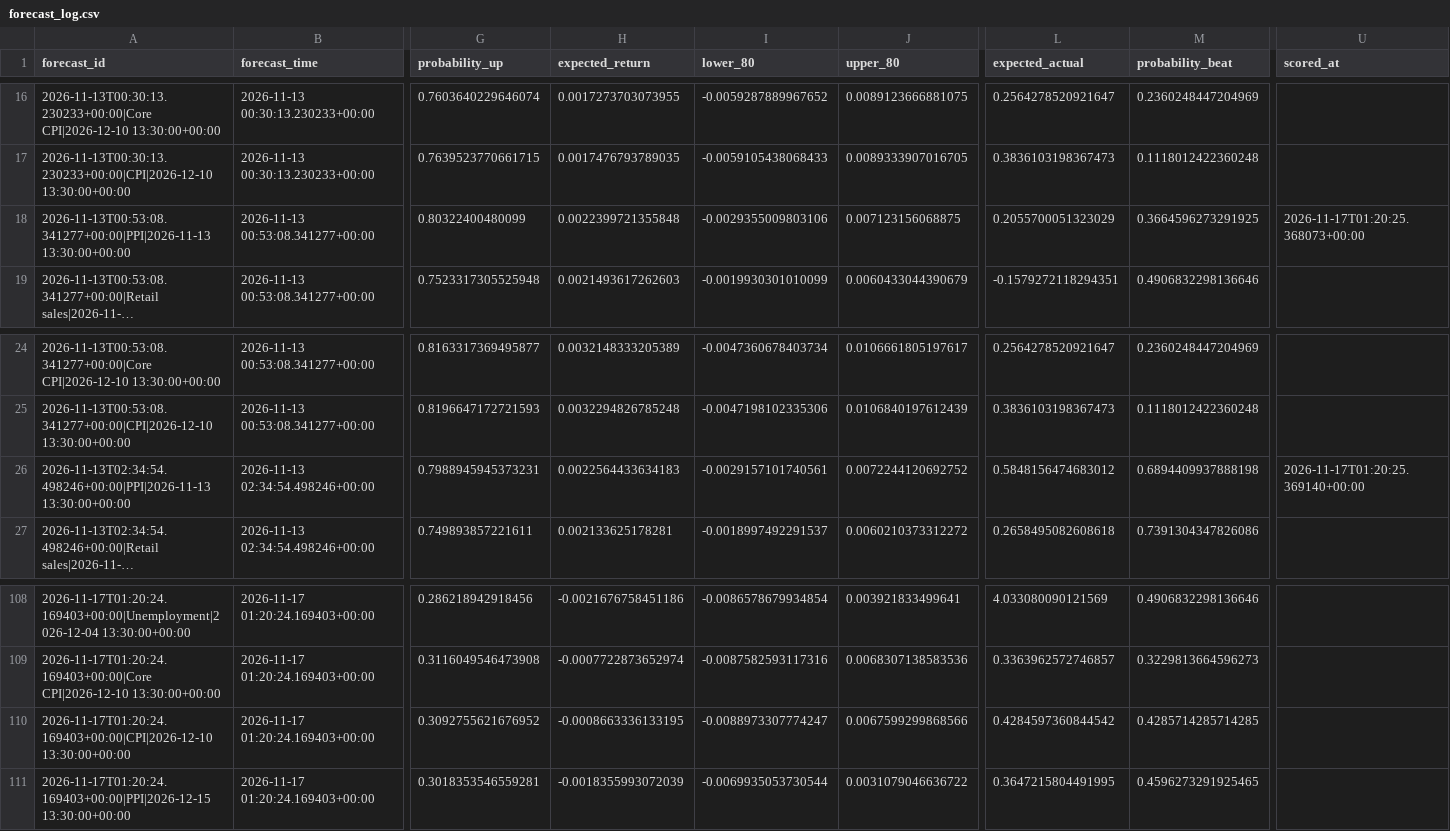
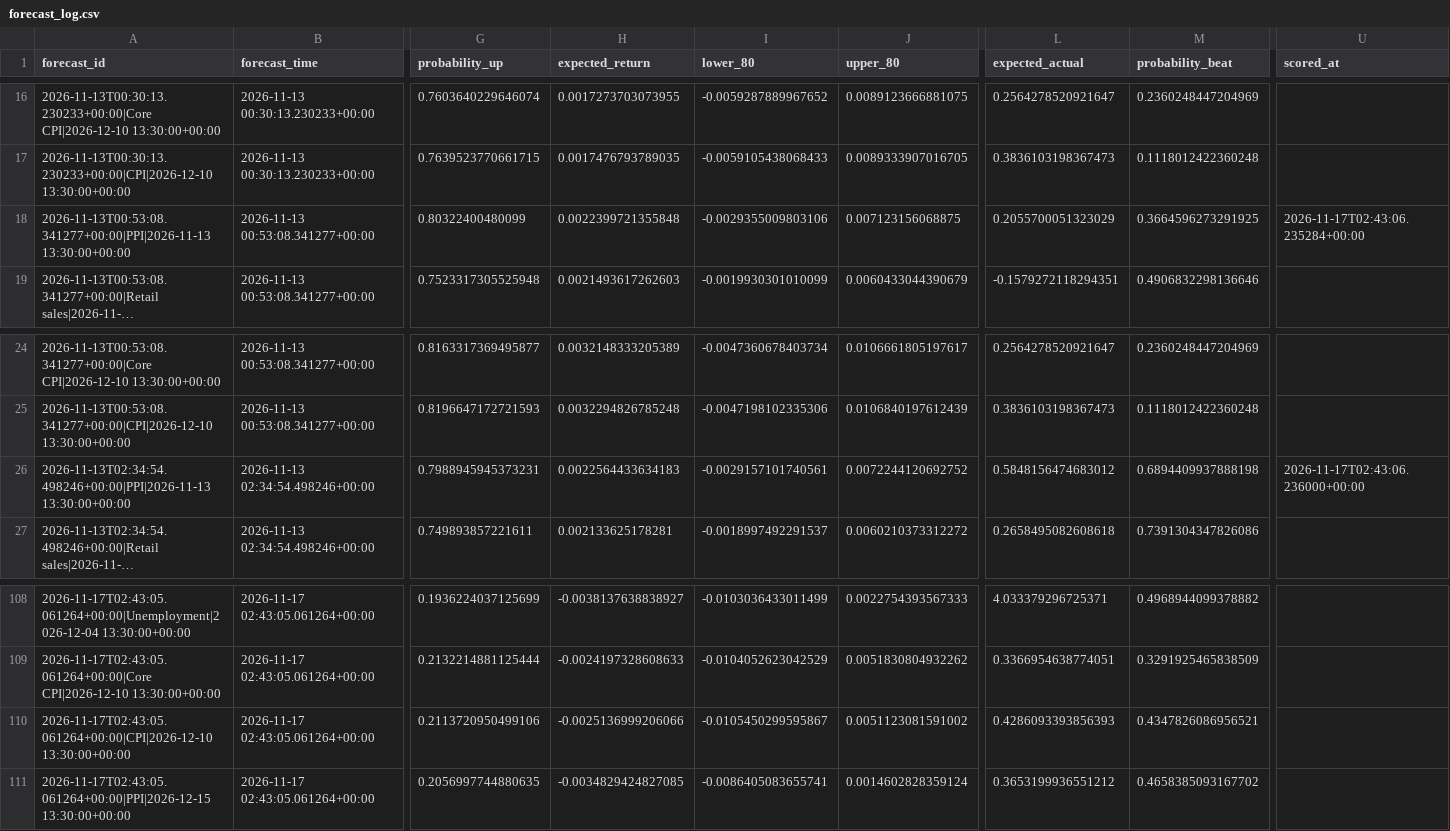
Before and after one commit to nkrabby/gold-news-model, a CSV file: outputs/forecast_log.csv, drawn as a sheet; only a part is shown, gaps mark what is left out; long unchanged cells end in …; the diff covers the shown part only; the diff names each change by its address in the sheet, - before the commit and + after, or states it on an @@ line.

```diff
--- a/outputs/forecast_log.csv
+++ b/outputs/forecast_log.csv
-U18 (scored_at): 2026-11-17T01:20:25.368073+00:00
+U18 (scored_at): 2026-11-17T02:43:06.235284+00:00
-U26 (scored_at): 2026-11-17T01:20:25.369140+00:00
+U26 (scored_at): 2026-11-17T02:43:06.236000+00:00
-A108 (forecast_id): 2026-11-17T01:20:24.169403+00:00|Unemployment|2026-12-04 13:30:00+00:00
+A108 (forecast_id): 2026-11-17T02:43:05.061264+00:00|Unemployment|2026-12-04 13:30:00+00:00
-B108:B111 (forecast_time): 2026-11-17 01:20:24.169403+00:00
+B108:B111 (forecast_time): 2026-11-17 02:43:05.061264+00:00
-G108 (probability_up): 0.286218942918456
+G108 (probability_up): 0.1936224037125699
-H108 (expected_return): -0.0021676758451186
+H108 (expected_return): -0.0038137638838927
-I108 (lower_80): -0.0086578679934854
+I108 (lower_80): -0.0103036433011499
-J108 (upper_80): 0.003921833499641
+J108 (upper_80): 0.0022754393567333
-L108 (expected_actual): 4.033080090121569
+L108 (expected_actual): 4.033379296725371
-M108 (probability_beat): 0.4906832298136646
+M108 (probability_beat): 0.4968944099378882
-A109 (forecast_id): 2026-11-17T01:20:24.169403+00:00|Core CPI|2026-12-10 13:30:00+00:00
+A109 (forecast_id): 2026-11-17T02:43:05.061264+00:00|Core CPI|2026-12-10 13:30:00+00:00
-G109 (probability_up): 0.3116049546473908
+G109 (probability_up): 0.2132214881125444
-H109 (expected_return): -0.0007722873652974
+H109 (expected_return): -0.0024197328608633
-I109 (lower_80): -0.0087582593117316
+I109 (lower_80): -0.0104052623042529
-J109 (upper_80): 0.0068307138583536
+J109 (upper_80): 0.0051830804932262
-L109 (expected_actual): 0.3363962572746857
+L109 (expected_actual): 0.3366954638774051
-M109 (probability_beat): 0.3229813664596273
+M109 (probability_beat): 0.3291925465838509
-A110 (forecast_id): 2026-11-17T01:20:24.169403+00:00|CPI|2026-12-10 13:30:00+00:00
+A110 (forecast_id): 2026-11-17T02:43:05.061264+00:00|CPI|2026-12-10 13:30:00+00:00
-G110 (probability_up): 0.3092755621676952
+G110 (probability_up): 0.2113720950499106
-H110 (expected_return): -0.0008663336133195
+H110 (expected_return): -0.0025136999206066
-I110 (lower_80): -0.0088973307774247
+I110 (lower_80): -0.0105450299595867
-J110 (upper_80): 0.0067599299868566
+J110 (upper_80): 0.0051123081591002
-L110 (expected_actual): 0.4284597360844542
+L110 (expected_actual): 0.4286093393856393
-M110 (probability_beat): 0.4285714285714285
+M110 (probability_beat): 0.4347826086956521
-A111 (forecast_id): 2026-11-17T01:20:24.169403+00:00|PPI|2026-12-15 13:30:00+00:00
+A111 (forecast_id): 2026-11-17T02:43:05.061264+00:00|PPI|2026-12-15 13:30:00+00:00
-G111 (probability_up): 0.3018353546559281
+G111 (probability_up): 0.2056997744880635
-H111 (expected_return): -0.0018355993072039
+H111 (expected_return): -0.0034829424827085
-I111 (lower_80): -0.0069935053730544
+I111 (lower_80): -0.0086405083655741
-J111 (upper_80): 0.0031079046636722
+J111 (upper_80): 0.0014602828359124
-L111 (expected_actual): 0.3647215804491995
+L111 (expected_actual): 0.3653199936551212
-M111 (probability_beat): 0.4596273291925465
+M111 (probability_beat): 0.4658385093167702
```
Also changed, not shown: 42 edited cells elsewhere in this file, 2 other files.
